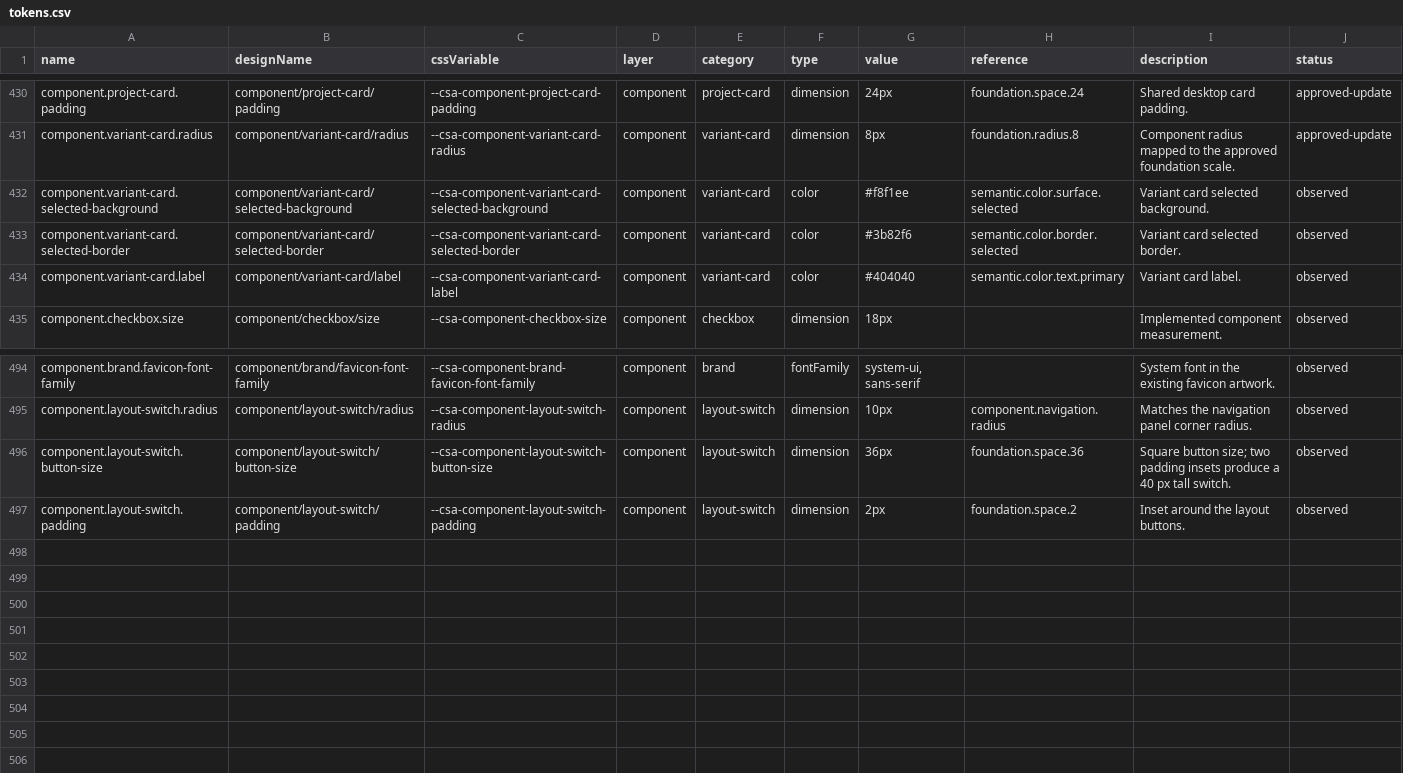
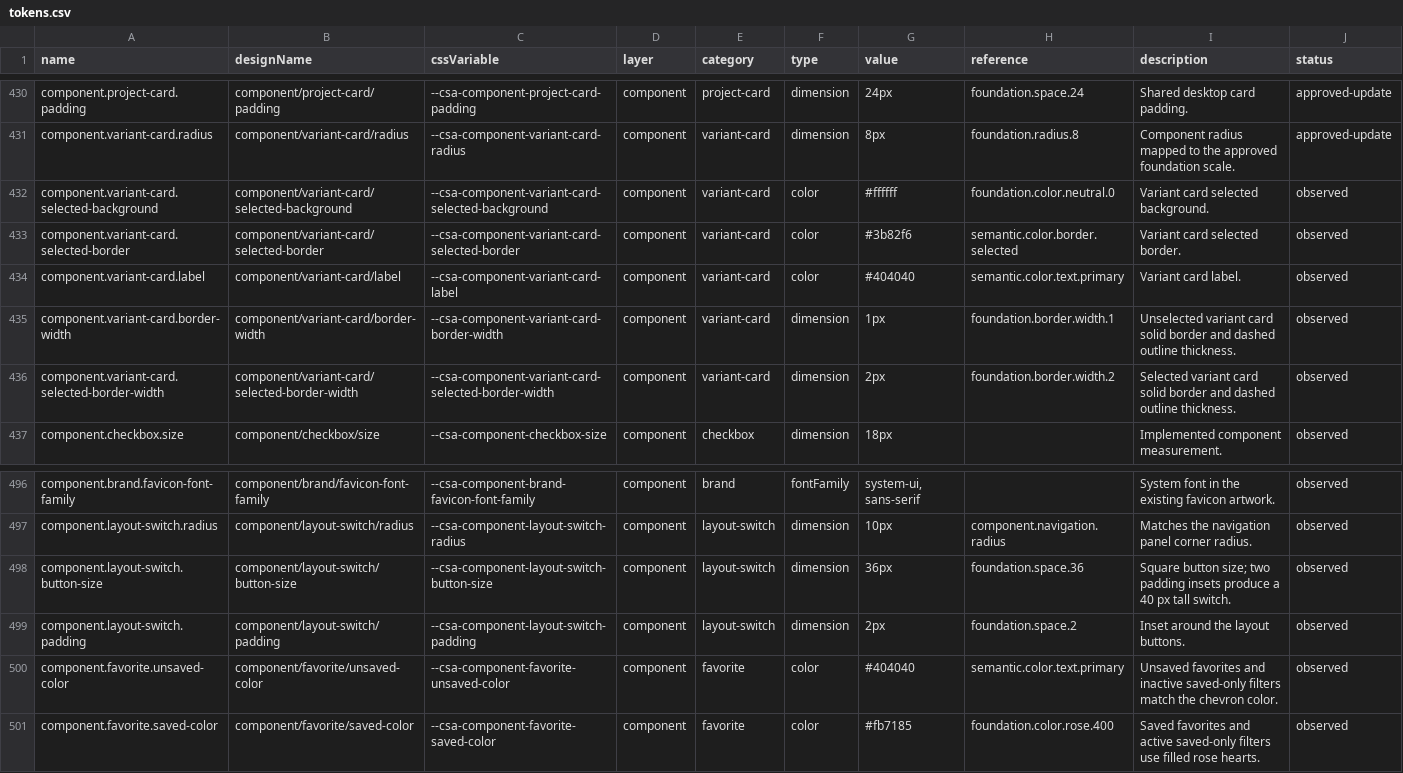
Before and after one commit to ecastillo-productdesigner/CSA, a CSV file: dist/design-system/tokens.csv, drawn as a sheet; only a part is shown, gaps mark what is left out.

Commit message:
Refine preset editing, feedback actions, and variant states

```diff
--- a/dist/design-system/tokens.csv
+++ b/dist/design-system/tokens.csv
@@ -431,5 +431,7 @@ name,designName,cssVariable,layer,category,type,value,reference,description,stat
 "component.variant-card.radius","component/variant-card/radius","--csa-component-variant-card-radius","component","variant-card","dimension","8px","foundation.radius.8","Component radius mapped to the approved foundation scale.","approved-update"
-"component.variant-card.selected-background","component/variant-card/selected-background","--csa-component-variant-card-selected-background","component","variant-card","color","#f8f1ee","semantic.color.surface.selected","Variant card selected background.","observed"
+"component.variant-card.selected-background","component/variant-card/selected-background","--csa-component-variant-card-selected-background","component","variant-card","color","#ffffff","foundation.color.neutral.0","Variant card selected background.","observed"
 "component.variant-card.selected-border","component/variant-card/selected-border","--csa-component-variant-card-selected-border","component","variant-card","color","#3b82f6","semantic.color.border.selected","Variant card selected border.","observed"
 "component.variant-card.label","component/variant-card/label","--csa-component-variant-card-label","component","variant-card","color","#404040","semantic.color.text.primary","Variant card label.","observed"
+"component.variant-card.border-width","component/variant-card/border-width","--csa-component-variant-card-border-width","component","variant-card","dimension","1px","foundation.border.width.1","Unselected variant card solid border and dashed outline thickness.","observed"
+"component.variant-card.selected-border-width","component/variant-card/selected-border-width","--csa-component-variant-card-selected-border-width","component","variant-card","dimension","2px","foundation.border.width.2","Selected variant card solid border and dashed outline thickness.","observed"
 "component.checkbox.size","component/checkbox/size","--csa-component-checkbox-size","component","checkbox","dimension","18px","","Implemented component measurement.","observed"
@@ -497 +499,3 @@ name,designName,cssVariable,layer,category,type,value,reference,description,stat
 "component.layout-switch.padding","component/layout-switch/padding","--csa-component-layout-switch-padding","component","layout-switch","dimension","2px","foundation.space.2","Inset around the layout buttons.","observed"
+"component.favorite.unsaved-color","component/favorite/unsaved-color","--csa-component-favorite-unsaved-color","component","favorite","color","#404040","semantic.color.text.primary","Unsaved favorites and inactive saved-only filters match the chevron color.","observed"
+"component.favorite.saved-color","component/favorite/saved-color","--csa-component-favorite-saved-color","component","favorite","color","#fb7185","foundation.color.rose.400","Saved favorites and active saved-only filters use filled rose hearts.","observed"
```
Also changed, not shown: 22 other files.
